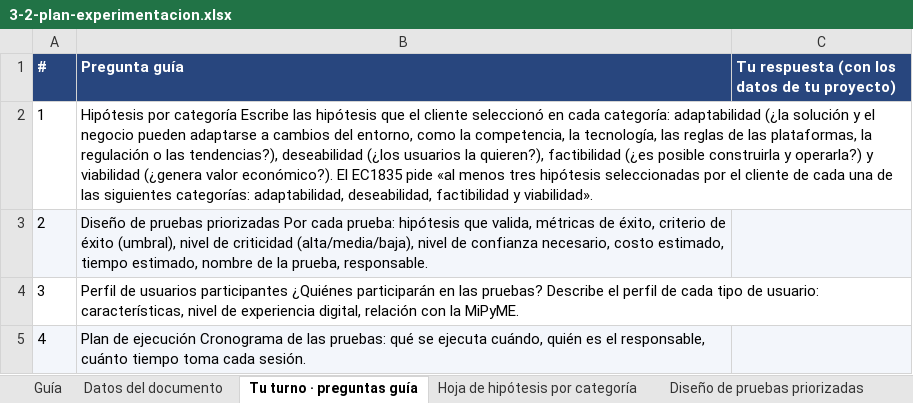
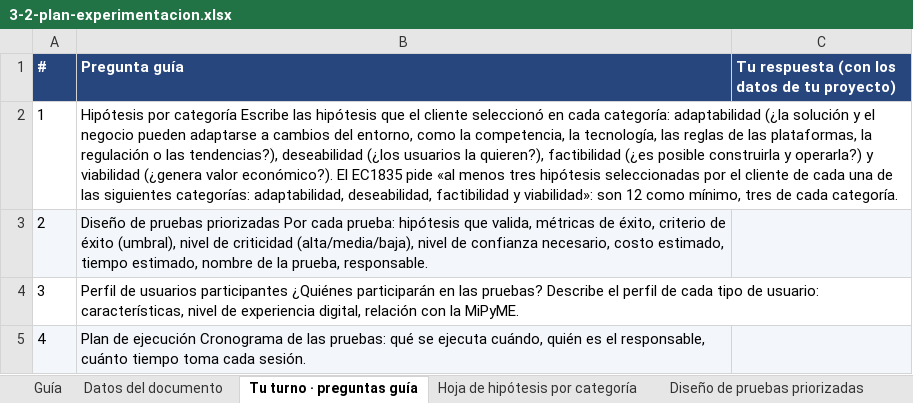
Before and after one commit to oymguerrero/manuales-ec-fundes, an Excel workbook: estandar-b/templates/3-2-plan-experimentacion.xlsx, sheet Tu turno · preguntas guía, drawn as a sheet; values as stored, in another font and other column widths than the file's, no borders; the diff names each change by its address in the sheet, - before the commit and + after, or states it on an @@ line.

```diff
--- a/estandar-b/templates/3-2-plan-experimentacion.xlsx (sheet Tu turno · preguntas guía)
+++ b/estandar-b/templates/3-2-plan-experimentacion.xlsx (sheet Tu turno · preguntas guía)
-B2 (Pregunta guía): …factibilidad y viabilidad».
+B2 (Pregunta guía): …factibilidad y viabilidad»: son 12 como mínimo, tres de cada categoría.
```
Also changed, not shown: 2 other files.
